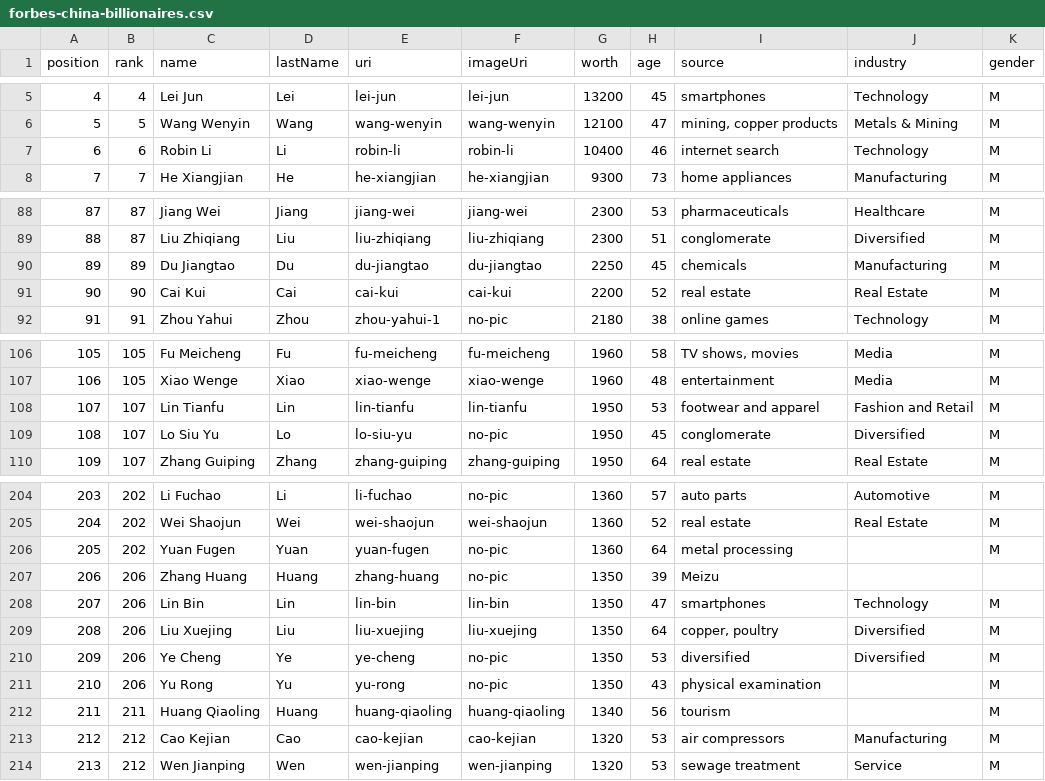
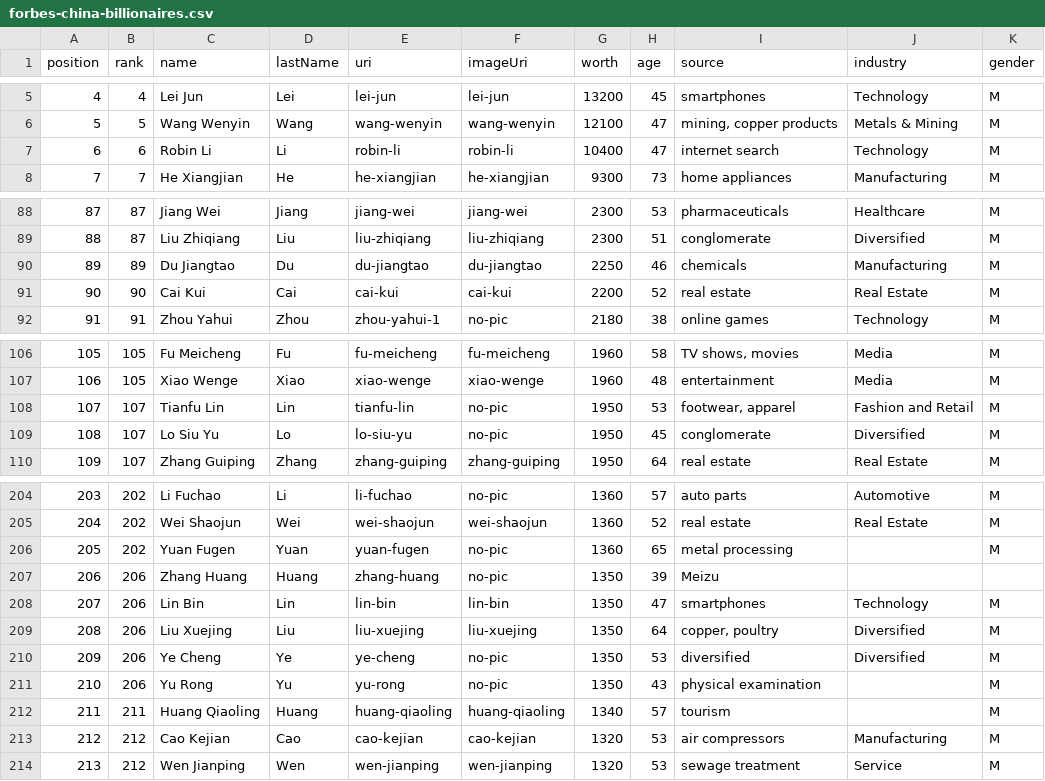
Before and after one commit to maxharlow/scrape-forbes, a CSV file: forbes-china-billionaires.csv, drawn as a sheet; only a part is shown, gaps mark what is left out; the diff covers the shown part only.

```diff
--- a/forbes-china-billionaires.csv
+++ b/forbes-china-billionaires.csv
@@ -6,3 +6,3 @@ position,rank,name,lastName,uri,imageUri,worth,age,source,industry,gender
 5,5,Wang Wenyin,Wang,wang-wenyin,wang-wenyin,12100,47,"mining, copper products",Metals & Mining,M
-6,6,Robin Li,Li,robin-li,robin-li,10400,46,internet search,Technology,M
+6,6,Robin Li,Li,robin-li,robin-li,10400,47,internet search,Technology,M
 7,7,He Xiangjian,He,he-xiangjian,he-xiangjian,9300,73,home appliances,Manufacturing,M
@@ -89,3 +89,3 @@ position,rank,name,lastName,uri,imageUri,worth,age,source,industry,gender
 88,87,Liu Zhiqiang,Liu,liu-zhiqiang,liu-zhiqiang,2300,51,conglomerate,Diversified,M
-89,89,Du Jiangtao,Du,du-jiangtao,du-jiangtao,2250,45,chemicals,Manufacturing,M
+89,89,Du Jiangtao,Du,du-jiangtao,du-jiangtao,2250,46,chemicals,Manufacturing,M
 90,90,Cai Kui,Cai,cai-kui,cai-kui,2200,52,real estate,Real Estate,M
@@ -107,3 +107,3 @@ position,rank,name,lastName,uri,imageUri,worth,age,source,industry,gender
 106,105,Xiao Wenge,Xiao,xiao-wenge,xiao-wenge,1960,48,entertainment,Media,M
-107,107,Lin Tianfu,Lin,lin-tianfu,lin-tianfu,1950,53,footwear and apparel,Fashion and Retail,M
+107,107,Tianfu Lin,Lin,tianfu-lin,no-pic,1950,53,"footwear, apparel",Fashion and Retail,M
 108,107,Lo Siu Yu,Lo,lo-siu-yu,no-pic,1950,45,conglomerate,Diversified,M
@@ -205,3 +205,3 @@ position,rank,name,lastName,uri,imageUri,worth,age,source,industry,gender
 204,202,Wei Shaojun,Wei,wei-shaojun,wei-shaojun,1360,52,real estate,Real Estate,M
-205,202,Yuan Fugen,Yuan,yuan-fugen,no-pic,1360,64,metal processing,,M
+205,202,Yuan Fugen,Yuan,yuan-fugen,no-pic,1360,65,metal processing,,M
 206,206,Zhang Huang,Huang,zhang-huang,no-pic,1350,39,Meizu,,
@@ -211,3 +211,3 @@ position,rank,name,lastName,uri,imageUri,worth,age,source,industry,gender
 210,206,Yu Rong,Yu,yu-rong,no-pic,1350,43,physical examination,,M
-211,211,Huang Qiaoling,Huang,huang-qiaoling,huang-qiaoling,1340,56,tourism,,M
+211,211,Huang Qiaoling,Huang,huang-qiaoling,huang-qiaoling,1340,57,tourism,,M
 212,212,Cao Kejian,Cao,cao-kejian,cao-kejian,1320,53,air compressors,Manufacturing,M
```
Also changed, not shown: 2 edited cells elsewhere in this file, forbes-hedge-fund-managers.csv, forbes-powerful-people.csv, 2 other files.
